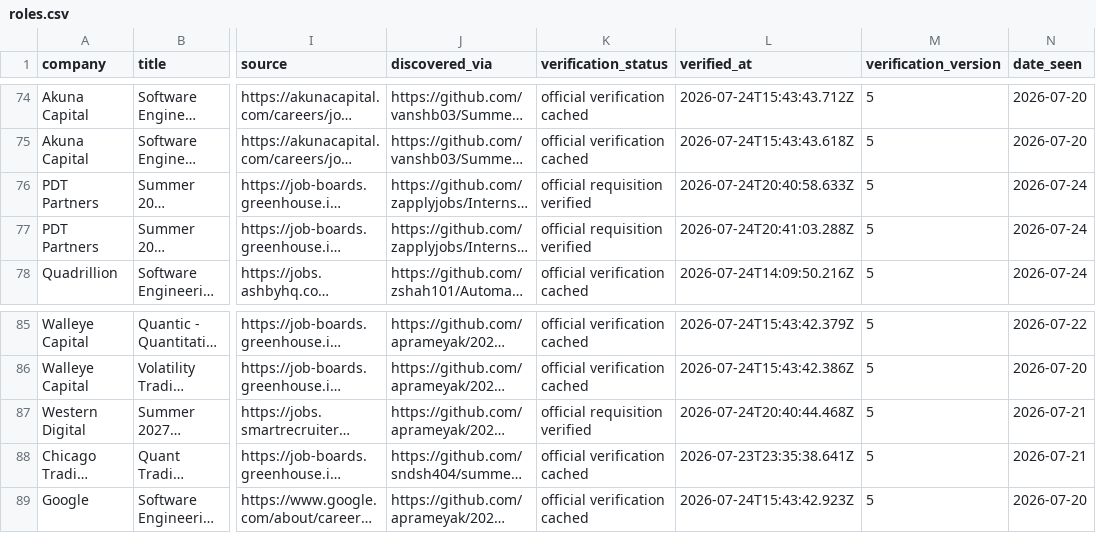
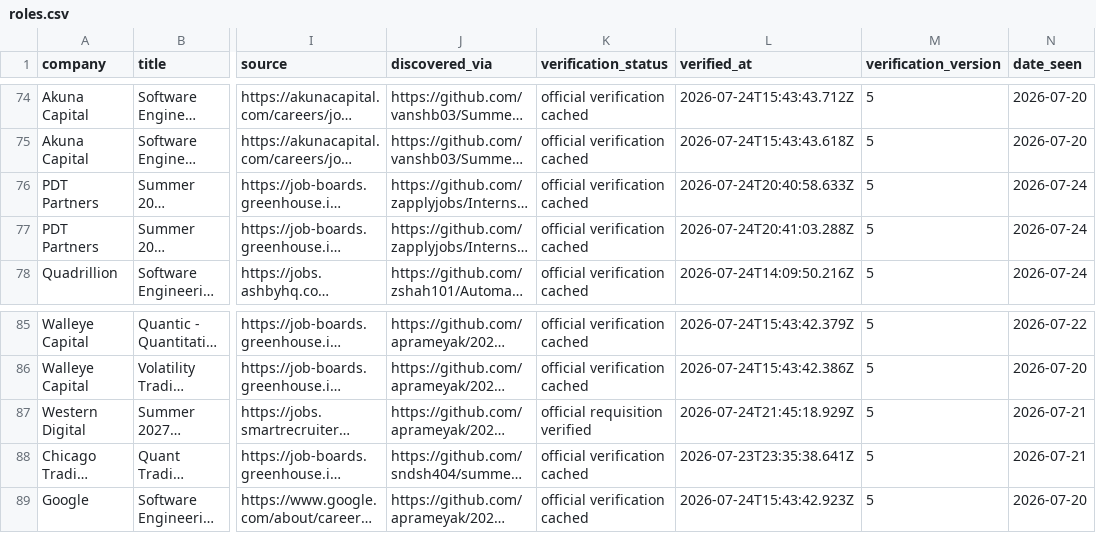
Before and after one commit to WonOfAKind/New-Grad-And-Internships-2027, a CSV file: data/roles.csv, drawn as a sheet; only a part is shown, gaps mark what is left out; long unchanged cells end in …; the diff covers the shown part only; the diff names each change by its address in the sheet, - before the commit and + after, or states it on an @@ line.

```diff
--- a/data/roles.csv
+++ b/data/roles.csv
-K76:K77 (verification_status): official requisition verified
+K76:K77 (verification_status): official verification cached
-L87 (verified_at): 2026-07-24T20:40:44.468Z
+L87 (verified_at): 2026-07-24T21:45:18.929Z
```
Also changed, not shown: 1 removed row and 10 edited cells elsewhere in this file, 7 other files.
